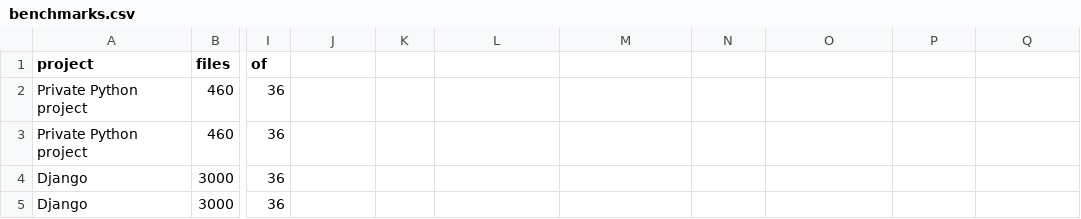
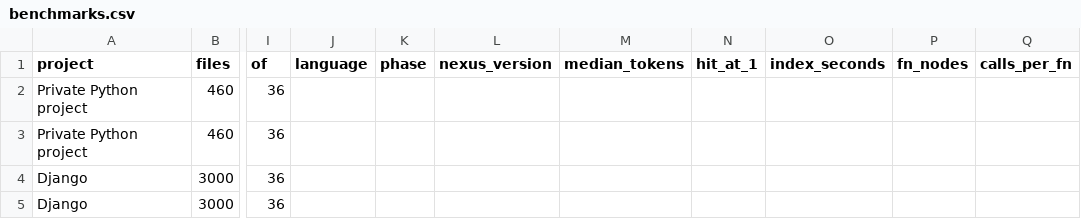
Before and after one commit to actions-marketplace-validations/jaggernaut007_nexus-mcp, a CSV file: site/benchmarks.csv, drawn as a sheet; only a part is shown, gaps mark what is left out; the diff names each change by its address in the sheet, - before the commit and + after, or states it on an @@ line.

```diff
--- a/site/benchmarks.csv
+++ b/site/benchmarks.csv
-J1: (empty)
+J1: language
-K1: (empty)
+K1: phase
-L1: (empty)
+L1: nexus_version
-M1: (empty)
+M1: median_tokens
-N1: (empty)
+N1: hit_at_1
-O1: (empty)
+O1: index_seconds
-P1: (empty)
+P1: fn_nodes
-Q1: (empty)
+Q1: calls_per_fn
```
Also changed, not shown: 8 other files.
